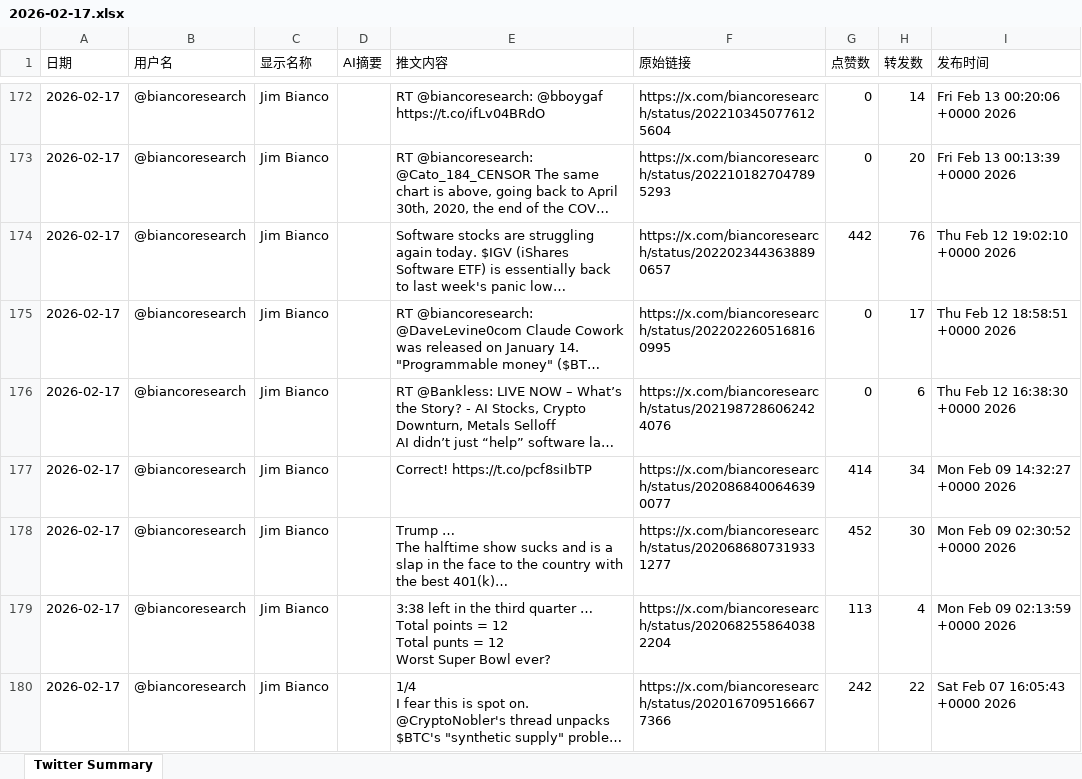
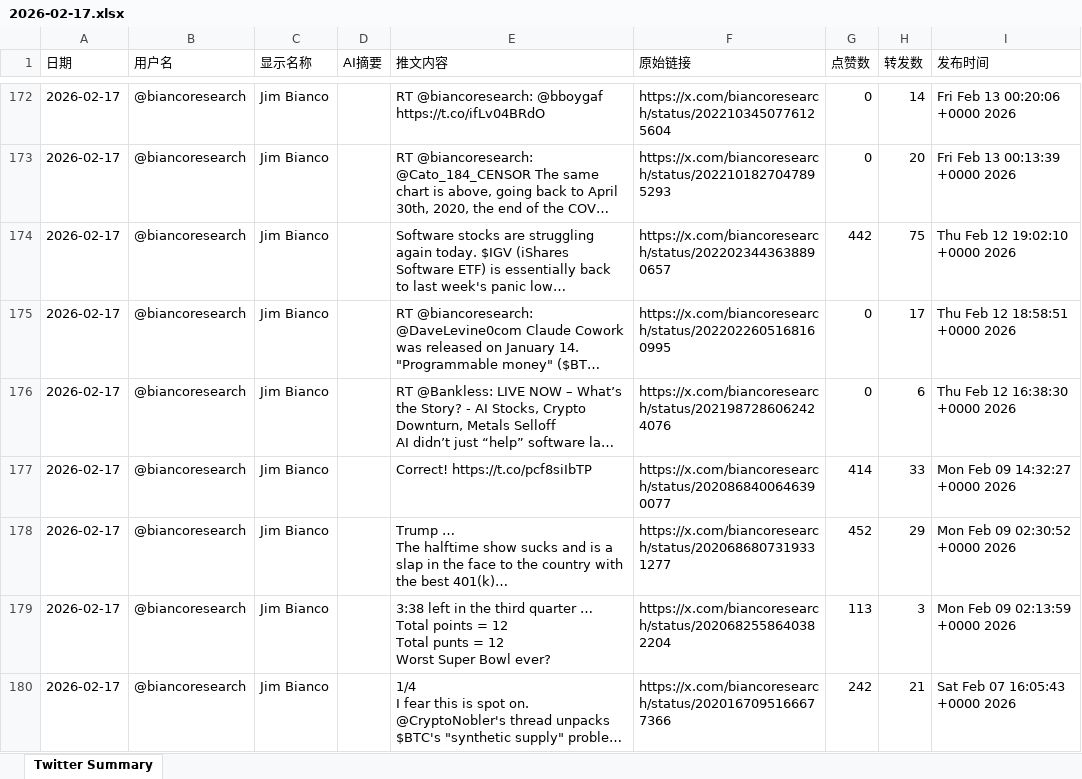
Before and after one commit to FireTigerStudio/TwitterAI, an Excel workbook: output/2026-02-17.xlsx, sheet Twitter Summary, drawn as a sheet; only a part is shown, gaps mark what is left out; long unchanged cells end in …; values as stored, in another font and other column widths than the file's, no cell formats; the diff covers the shown part only; the diff names each change by its address in the sheet, - before the commit and + after, or states it on an @@ line.

```diff
--- a/output/2026-02-17.xlsx (sheet Twitter Summary)
+++ b/output/2026-02-17.xlsx (sheet Twitter Summary)
-H174 (转发数): 76
+H174 (转发数): 75
-H177 (转发数): 34
+H177 (转发数): 33
-H178 (转发数): 30
+H178 (转发数): 29
-H179 (转发数): 4
+H179 (转发数): 3
-H180 (转发数): 22
+H180 (转发数): 21
```
Also changed, not shown: 39 added rows, 44 removed rows and 1098 edited cells elsewhere in this sheet, cell formats, 1 other file.
